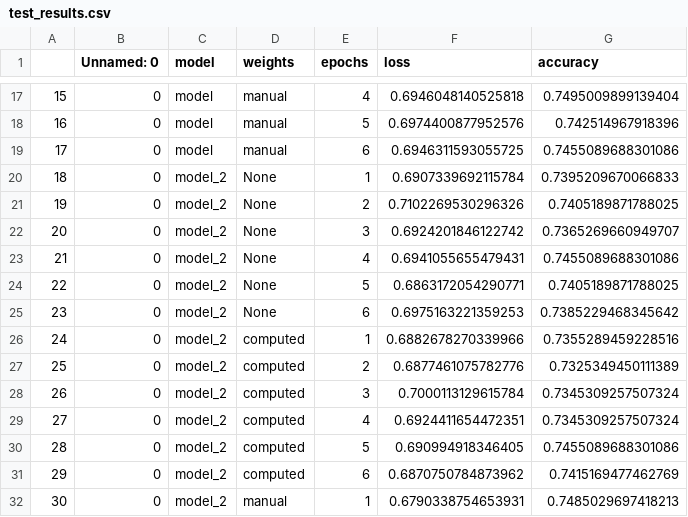
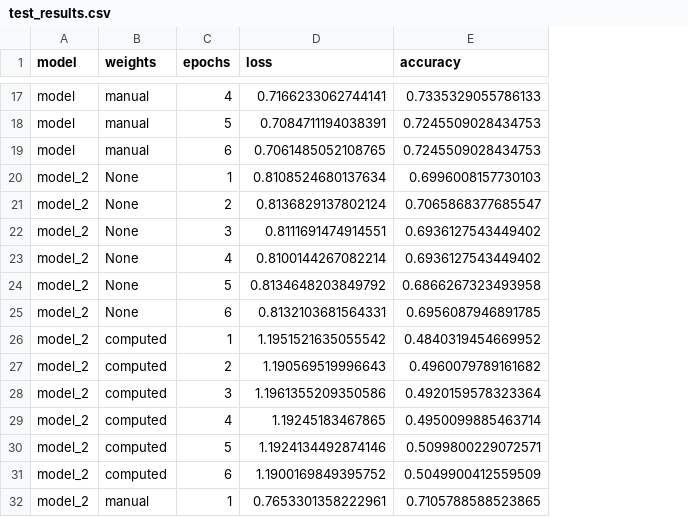
Before and after one commit to vroobelle93/04_skin_diseases, a CSV file: test_results.csv, drawn as a sheet; only a part is shown, gaps mark what is left out; removed rows and columns are numbered as before the commit, all else as after; the diff covers the shown part only; the diff names each change by its address in the sheet, - before the commit and + after, or states it on an @@ line.

```diff
--- a/test_results.csv
+++ b/test_results.csv
-column A, rows 17-32: 15 | 16 | 17 | 18 | 19 | 20 | 21 | 22 | 23 | 24 | 25 | 26 | 27 | 28 | 29 | 30
-column B (Unnamed: 0), rows 17-32: all 0
-D17 (loss): 0.6946048140525818
+D17 (loss): 0.7166233062744141
-E17 (accuracy): 0.7495009899139404
+E17 (accuracy): 0.7335329055786133
-D18 (loss): 0.6974400877952576
+D18 (loss): 0.7084711194038391
-E18 (accuracy): 0.742514967918396
+E18 (accuracy): 0.7245509028434753
-D19 (loss): 0.6946311593055725
+D19 (loss): 0.7061485052108765
-E19 (accuracy): 0.7455089688301086
+E19 (accuracy): 0.7245509028434753
-D20 (loss): 0.6907339692115784
+D20 (loss): 0.8108524680137634
-E20 (accuracy): 0.7395209670066833
+E20 (accuracy): 0.6996008157730103
-D21 (loss): 0.7102269530296326
+D21 (loss): 0.8136829137802124
-E21 (accuracy): 0.7405189871788025
+E21 (accuracy): 0.7065868377685547
-D22 (loss): 0.6924201846122742
+D22 (loss): 0.8111691474914551
-E22 (accuracy): 0.7365269660949707
+E22 (accuracy): 0.6936127543449402
-D23 (loss): 0.6941055655479431
+D23 (loss): 0.8100144267082214
-E23 (accuracy): 0.7455089688301086
+E23 (accuracy): 0.6936127543449402
-D24 (loss): 0.6863172054290771
+D24 (loss): 0.8134648203849792
-E24 (accuracy): 0.7405189871788025
+E24 (accuracy): 0.6866267323493958
-D25 (loss): 0.6975163221359253
+D25 (loss): 0.8132103681564331
-E25 (accuracy): 0.7385229468345642
+E25 (accuracy): 0.6956087946891785
-D26 (loss): 0.6882678270339966
+D26 (loss): 1.1951521635055542
-E26 (accuracy): 0.7355289459228516
+E26 (accuracy): 0.4840319454669952
-D27 (loss): 0.6877461075782776
+D27 (loss): 1.190569519996643
-E27 (accuracy): 0.7325349450111389
+E27 (accuracy): 0.4960079789161682
-D28 (loss): 0.7000113129615784
+D28 (loss): 1.1961355209350586
-E28 (accuracy): 0.7345309257507324
+E28 (accuracy): 0.4920159578323364
-D29 (loss): 0.6924411654472351
+D29 (loss): 1.19245183467865
-E29 (accuracy): 0.7345309257507324
+E29 (accuracy): 0.4950099885463714
-D30 (loss): 0.690994918346405
+D30 (loss): 1.1924134492874146
-E30 (accuracy): 0.7455089688301086
+E30 (accuracy): 0.5099800229072571
-D31 (loss): 0.6870750784873962
+D31 (loss): 1.1900169849395752
-E31 (accuracy): 0.7415169477462769
+E31 (accuracy): 0.5049900412559509
-D32 (loss): 0.6790338754653931
+D32 (loss): 0.7653301358222961
-E32 (accuracy): 0.7485029697418213
+E32 (accuracy): 0.7105788588523865
```
Also changed, not shown: 76 edited cells elsewhere in this file, 1 other file.
